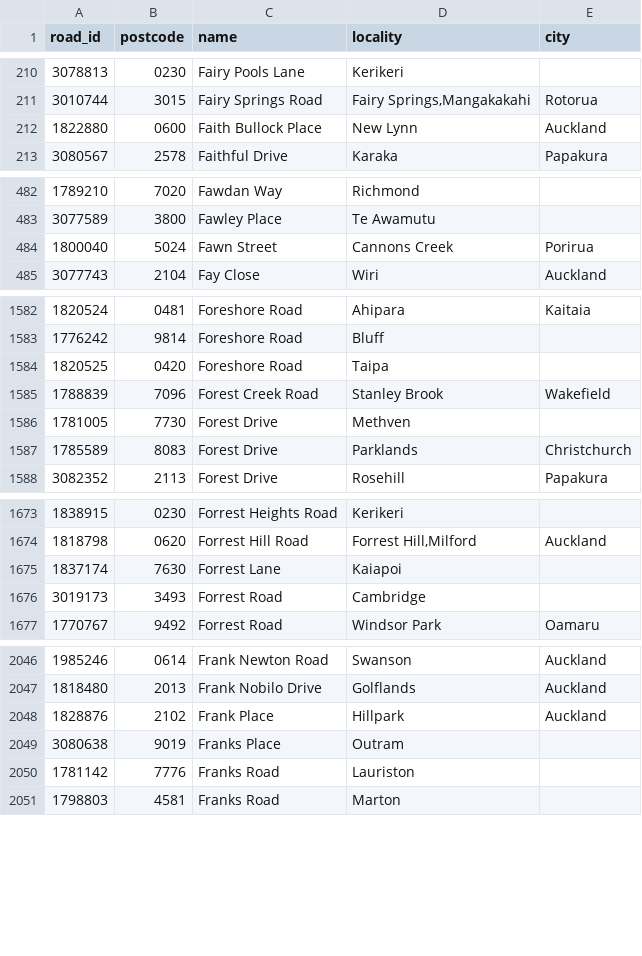
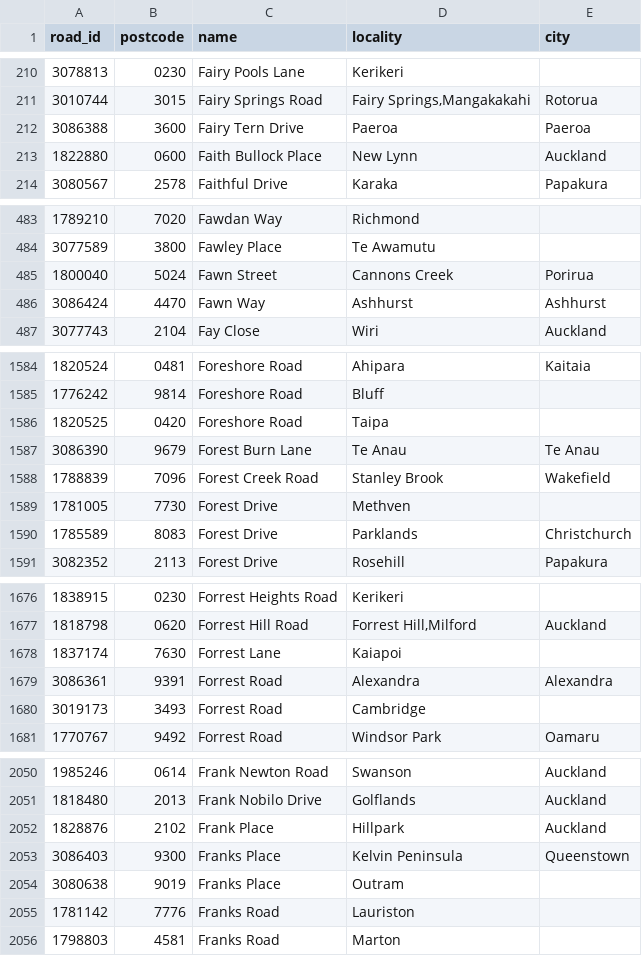
Before and after one commit to s01ipsist/open_nz_postcodes, a CSV file: street_postcodes/f.csv, drawn as a sheet; only a part is shown, gaps mark what is left out; the diff covers the shown part only.

```diff
--- a/street_postcodes/f.csv
+++ b/street_postcodes/f.csv
@@ -211,2 +211,3 @@ road_id,postcode,name,locality,city
 3010744,3015,Fairy Springs Road,"Fairy Springs,Mangakakahi",Rotorua
+3086388,3600,Fairy Tern Drive,Paeroa,Paeroa
 1822880,0600,Faith Bullock Place,New Lynn,Auckland
@@ -484,2 +485,3 @@ road_id,postcode,name,locality,city
 1800040,5024,Fawn Street,Cannons Creek,Porirua
+3086424,4470,Fawn Way,Ashhurst,Ashhurst
 3077743,2104,Fay Close,Wiri,Auckland
@@ -1584,2 +1586,3 @@ road_id,postcode,name,locality,city
 1820525,0420,Foreshore Road,Taipa,
+3086390,9679,Forest Burn Lane,Te Anau,Te Anau
 1788839,7096,Forest Creek Road,Stanley Brook,Wakefield
@@ -1675,2 +1678,3 @@ road_id,postcode,name,locality,city
 1837174,7630,Forrest Lane,Kaiapoi,
+3086361,9391,Forrest Road,Alexandra,Alexandra
 3019173,3493,Forrest Road,Cambridge,
@@ -2048,2 +2052,3 @@ road_id,postcode,name,locality,city
 1828876,2102,Frank Place,Hillpark,Auckland
+3086403,9300,Franks Place,Kelvin Peninsula,Queenstown
 3080638,9019,Franks Place,Outram,
```
Also changed, not shown: 1 added row elsewhere in this file, street_postcodes/b.csv, street_postcodes/c.csv, 17 other files.
